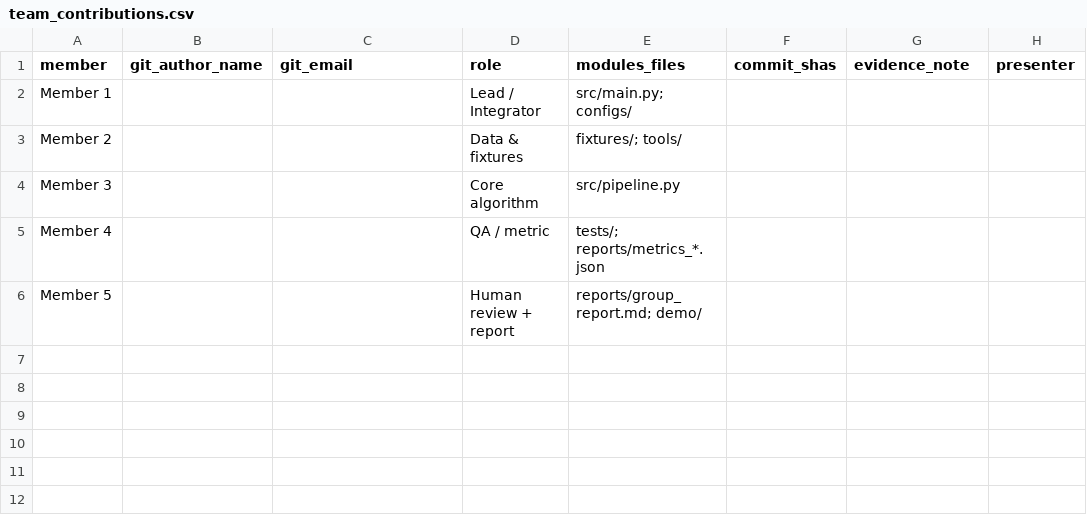
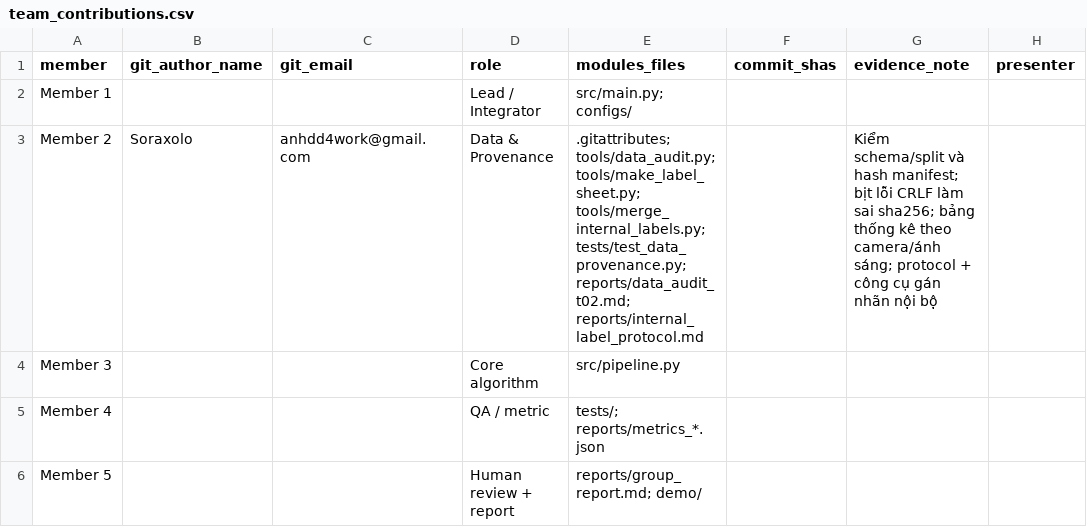
Before and after one commit to VinUni-AI20k/K5-Day6-L2-DataGovernanceAndPrivacy, a CSV file: reports/team_contributions.csv, drawn as a sheet.

Commit message:
feat(data): provenance guard, split audit and internal labelling protocol for T02
Vai tro Data & Provenance (Thanh vien 2).

- .gitattributes: danh dau fixtures/** la -text. images.csv duoc hash trong
  manifest.csv; checkout CRLF lam file dai them 97 byte (dung bang so dong) nen
  sha256 lech -> verify_manifest fail -> strict_provenance dung pipeline voi
  exit 2 tren may dat core.autocrlf=true. Repo truoc do khong co .gitattributes.

- tools/data_audit.py: kiem hash, schema, ro ri split theo canh goc, do phu
  cua tung tang (camera x light), va thong ke anh. Xuat reports/data_audit_t02.md.
  Ket qua: 0 FAIL, 3 WARN.

- Hai phat hien rang buoc thiet ke thuat toan:
  * split sach theo canh (24 canh, khong canh nao nam o ca hai split);
  * nhung tang lech nang: cam_A/night chi co o eval (0 mau dev) nen khong the
    hieu chinh nguong rieng cho tang do; cam_A/dusk va cam_B/day chi co o dev.
  * cam_B mem hon cam_A co he thong (lap trung vi 236 vs 944 ban ngay) va anh
    dem lai net hon anh ngay (1578 vs 944) -> nguong toan cuc se bao nham.

- tools/make_label_sheet.py + merge_internal_labels.py + protocol: repo khong co
  gt/ nen nhom tu gan nhan 56 anh split dev, hai nguoi doc lap, do Cohen's kappa,
  doi soat phan lech. Eval giu nguyen khong gan de khong vi pham quy tac 1.

- tests/test_data_provenance.py: 5 test, gom duong thanh cong va dung failure
  mode CRLF o tren.

```diff
--- a/reports/team_contributions.csv
+++ b/reports/team_contributions.csv
@@ -2,3 +2,3 @@ member,git_author_name,git_email,role,modules_files,commit_shas,evidence_note,pr
 Member 1,,,Lead / Integrator,src/main.py; configs/,,,
-Member 2,,,Data & fixtures,fixtures/; tools/,,,
+Member 2,Soraxolo,anhdd4work@gmail.com,Data & Provenance,".gitattributes; tools/data_audit.py; tools/make_label_sheet.py; tools/merge_internal_labels.py; tests/test_data_provenance.py; reports/data_audit_t02.md; reports/internal_label_protocol.md",,"Kiểm schema/split và hash manifest; bịt lỗi CRLF làm sai sha256; bảng thống kê theo camera/ánh sáng; protocol + công cụ gán nhãn nội bộ",
 Member 3,,,Core algorithm,src/pipeline.py,,,
```
Also changed, not shown: 11 other files.
